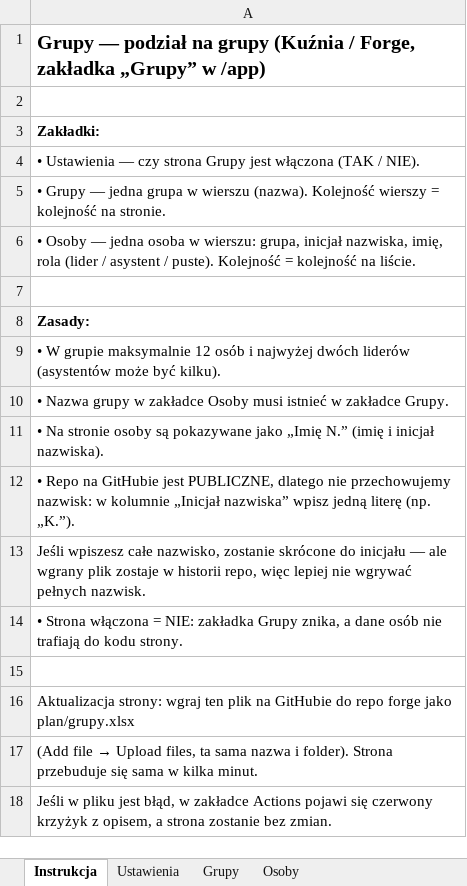
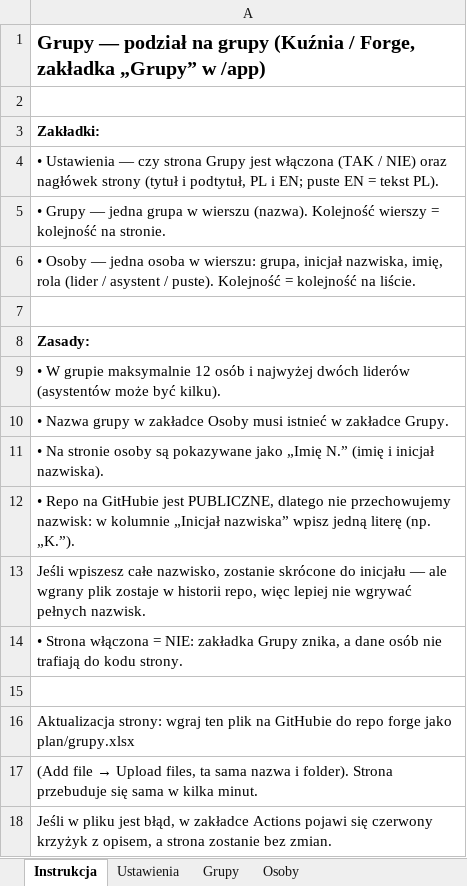
Before and after one commit to matbar87/forge, an Excel workbook: plan/grupy.xlsx, sheet Instrukcja, drawn as a sheet; values as stored, in another font and other column widths than the file's, no borders; the diff names each change by its address in the sheet, - before the commit and + after, or states it on an @@ line.

```diff
--- a/plan/grupy.xlsx (sheet Instrukcja)
+++ b/plan/grupy.xlsx (sheet Instrukcja)
-A4: …(TAK / NIE).
+A4: …(TAK / NIE) oraz nagłówek strony (tytuł i podtytuł, PL i EN; puste EN = tekst PL).
```
Also changed, not shown: sheet Ustawienia, plan/pytania-grupy.xlsx, 17 other files.
